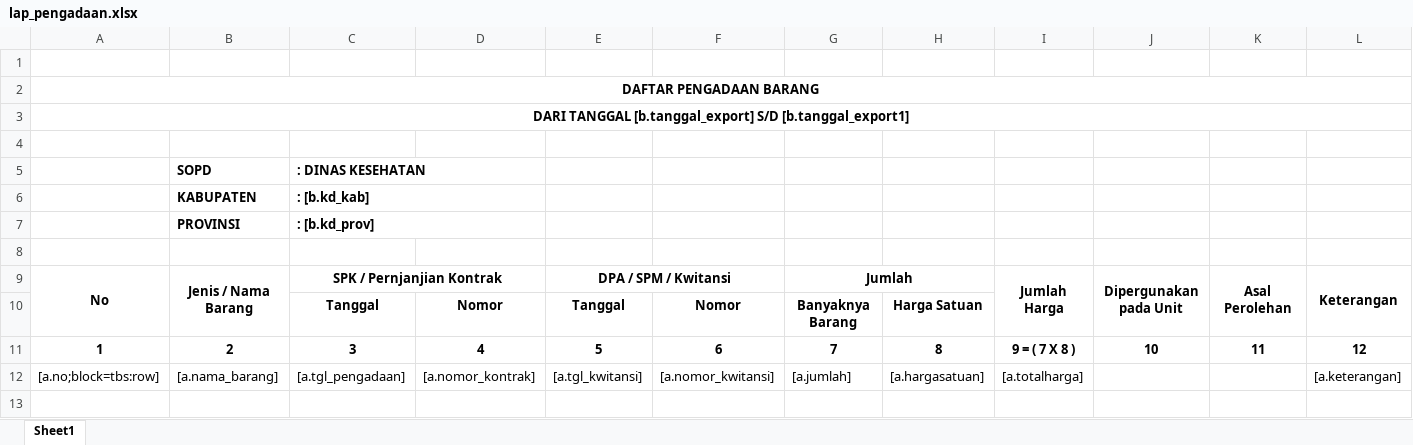
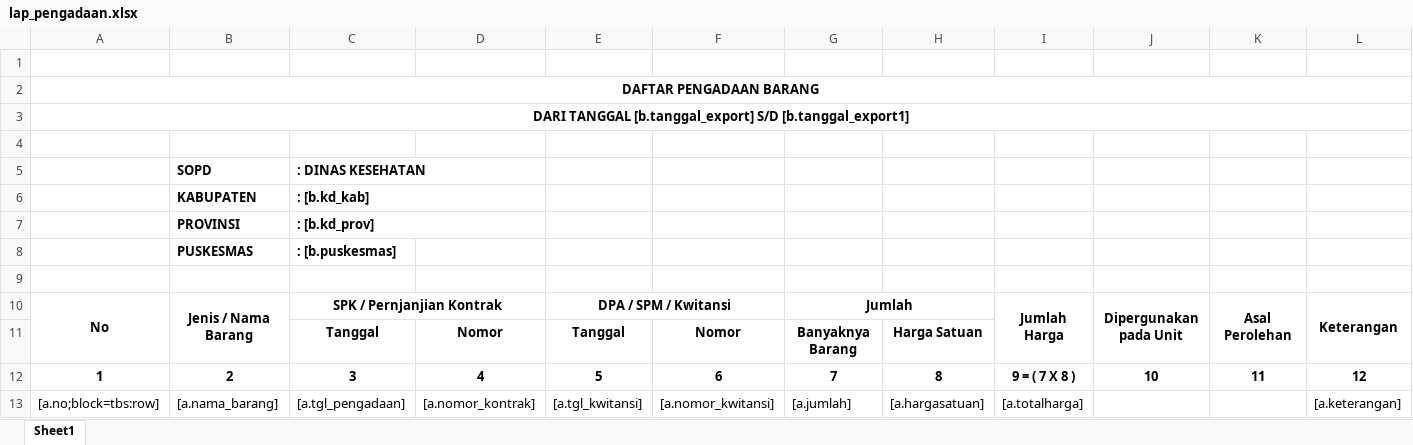
Before and after one commit to viktoredz/1nf0k35-2016-94rut, an Excel workbook: public/files/template/inventory/lap_pengadaan.xlsx, sheet Sheet1, drawn as a sheet; values as stored, in another font and other column widths than the file's, no borders; the diff names each change by its address in the sheet, - before the commit and + after, or states it on an @@ line.

Commit message:
laporan pengadaan

```diff
--- a/public/files/template/inventory/lap_pengadaan.xlsx (sheet Sheet1)
+++ b/public/files/template/inventory/lap_pengadaan.xlsx (sheet Sheet1)
+row 8:  | PUSKESMAS | : [b.puskesmas]
```
Also changed, not shown: 1 other file.
